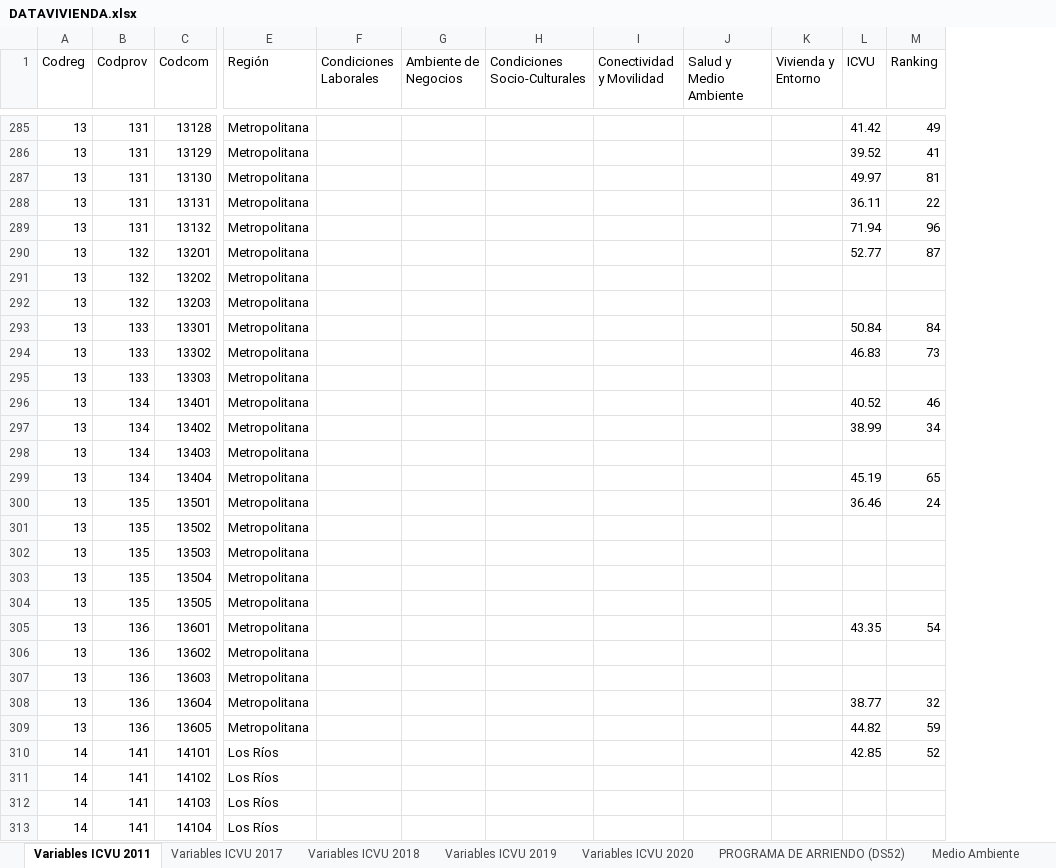
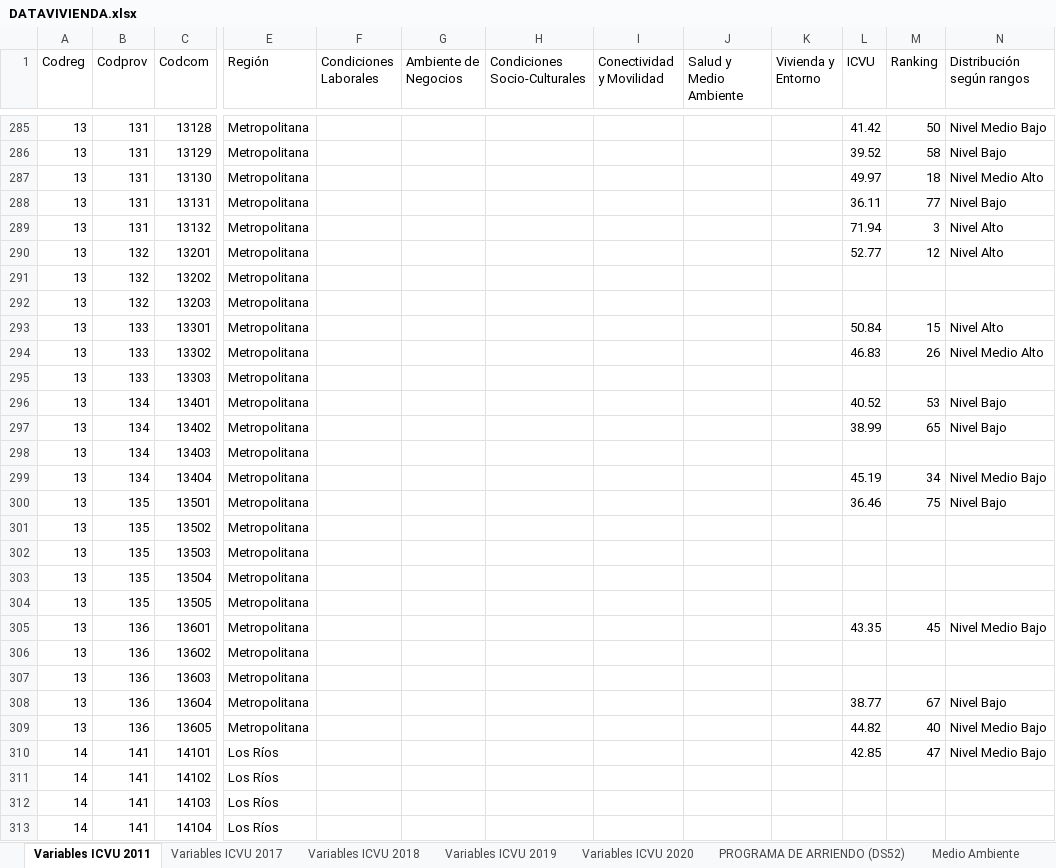
Before and after one commit to Sud-Austral/DATA-VIVIENDA, an Excel workbook: DATAVIVIENDA.xlsx, sheet Variables ICVU 2011, drawn as a sheet; only a part is shown, gaps mark what is left out; values as stored, in another font and other column widths than the file's, no borders; the diff covers the shown part only; the diff names each change by its address in the sheet, - before the commit and + after, or states it on an @@ line.

```diff
--- a/DATAVIVIENDA.xlsx (sheet Variables ICVU 2011)
+++ b/DATAVIVIENDA.xlsx (sheet Variables ICVU 2011)
+column N (Distribución según rangos), rows 285-310: Nivel Medio Bajo | Nivel Bajo | Nivel Medio Alto | Nivel Bajo | Nivel Alto | Nivel Alto |  |  | Nivel Alto | Nivel Medio Alto |  | Nivel Bajo | Nivel Bajo |  | Nivel Medio Bajo | Nivel Bajo |  |  |  |  | Nivel Medio Bajo |  |  | Nivel Bajo | Nivel Medio Bajo | Nivel Medio Bajo
-M285 (Ranking): 49
+M285 (Ranking): 50
-M286 (Ranking): 41
+M286 (Ranking): 58
-M287 (Ranking): 81
+M287 (Ranking): 18
-M288 (Ranking): 22
+M288 (Ranking): 77
-M289 (Ranking): 96
+M289 (Ranking): 3
-M290 (Ranking): 87
+M290 (Ranking): 12
-M293 (Ranking): 84
+M293 (Ranking): 15
-M294 (Ranking): 73
+M294 (Ranking): 26
-M296 (Ranking): 46
+M296 (Ranking): 53
-M297 (Ranking): 34
+M297 (Ranking): 65
-M299 (Ranking): 65
+M299 (Ranking): 34
-M300 (Ranking): 24
+M300 (Ranking): 75
-M305 (Ranking): 54
+M305 (Ranking): 45
-M308 (Ranking): 32
+M308 (Ranking): 67
-M309 (Ranking): 59
+M309 (Ranking): 40
-M310 (Ranking): 52
+M310 (Ranking): 47
```
Also changed, not shown: 82 edited cells elsewhere in this sheet, sheet Variables ICVU 2020, sheet Variables ICVU 2017, sheet Variables ICVU 2018, sheet Variables ICVU 2019, 1 other file.
